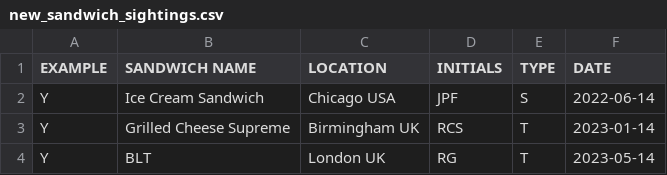
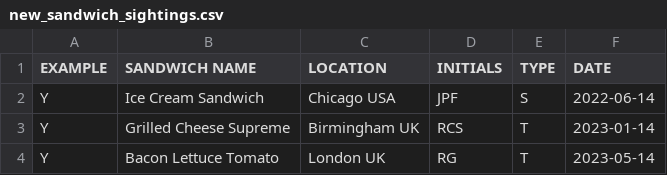
Before and after one commit to eirini-zormpa/sandwich-survey, a CSV file: new_sandwich_sightings.csv, drawn as a sheet.

Commit message:
removed acronym for example sandwich
removed acronym for example sandwich and added instructions to the text file

```diff
--- a/new_sandwich_sightings.csv
+++ b/new_sandwich_sightings.csv
@@ -3,2 +3,2 @@ Y, Ice Cream Sandwich, Chicago USA, JPF, S, 2022-06-14
 Y, Grilled Cheese Supreme, Birmingham UK, RCS, T, 2023-01-14
-Y, BLT, London UK, RG, T, 2023-05-14
+Y, Bacon Lettuce Tomato, London UK, RG, T, 2023-05-14
```
Also changed, not shown: 1 other file.
